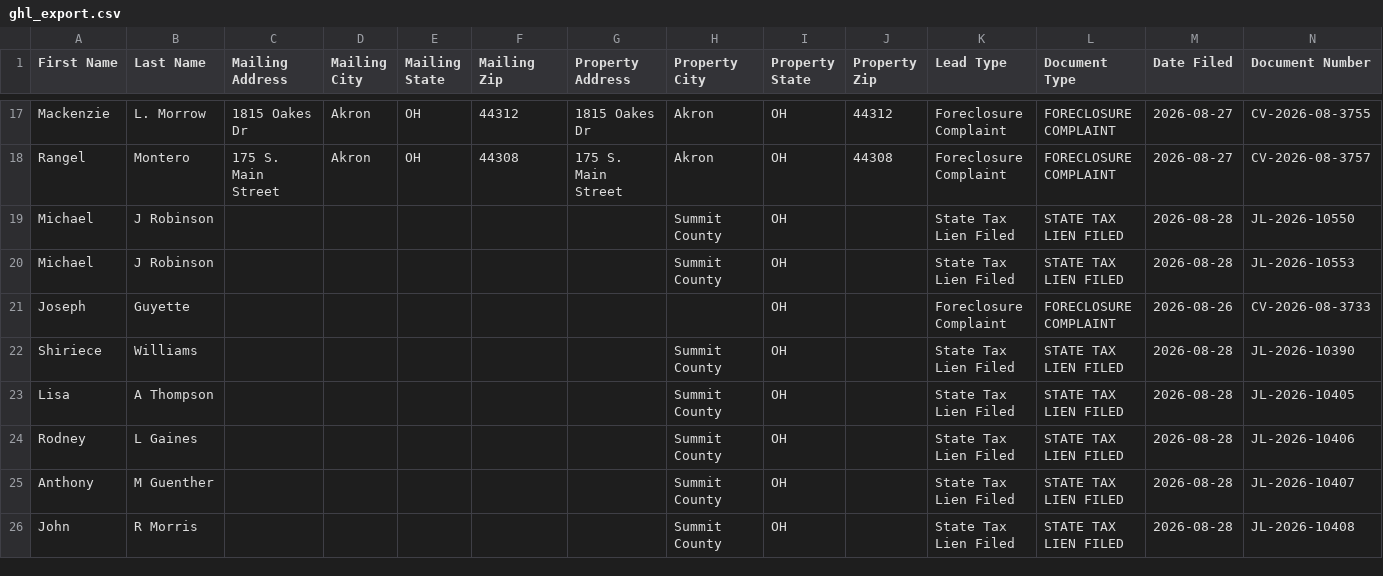
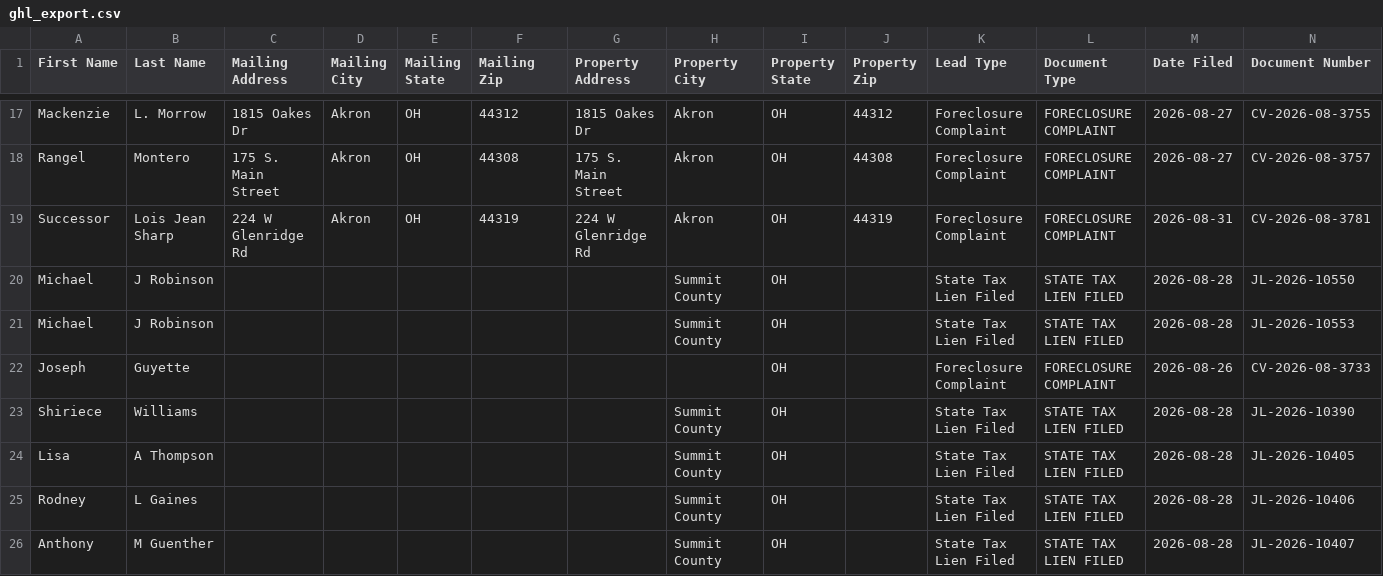
Before and after one commit to paulw3535/summit-leads, a CSV file: data/ghl_export.csv, drawn as a sheet; only a part is shown, gaps mark what is left out; the shorter side is filled out with more unchanged rows; rows hold the shown columns only; the diff names each change by its address in the sheet, - before the commit and + after, or states it on an @@ line.

```diff
--- a/data/ghl_export.csv
+++ b/data/ghl_export.csv
+row 19: Successor | Lois Jean Sharp | 224 W Glenridge Rd | Akron | OH | 44319 | 224 W Glenridge Rd | Akron | OH | 44319 | Foreclosure Complaint | FORECLOSURE COMPLAINT | 2026-08-31 | CV-2026-08-3781
```
Also changed, not shown: 2 other files.
